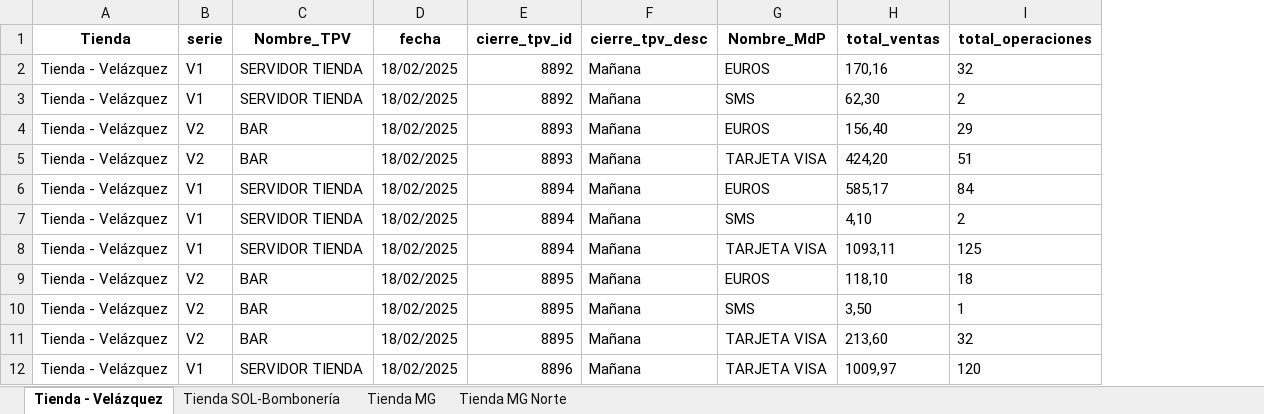
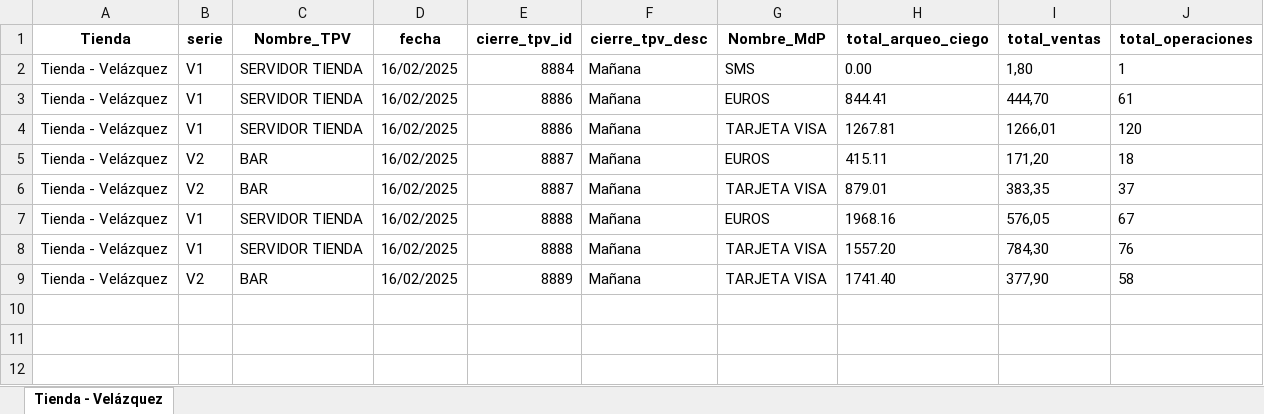
Before and after one commit to lvicenteperea/Mallorquina_API, an Excel workbook: app/ficheros/datos/cierre_caja/resultado_panda.xlsx, sheet Tienda - Velázquez, drawn as a sheet; values as stored, in another font and other column widths than the file's, no borders; removed rows and columns are numbered as before the commit, all else as after; the diff names each change by its address in the sheet, - before the commit and + after, or states it on an @@ line.

```diff
--- a/app/ficheros/datos/cierre_caja/resultado_panda.xlsx (sheet Tienda - Velázquez)
+++ b/app/ficheros/datos/cierre_caja/resultado_panda.xlsx (sheet Tienda - Velázquez)
-sheet tab: Tienda SOL-Bombonería
-sheet tab: Tienda MG
-sheet tab: Tienda MG Norte
+column H (total_arqueo_ciego), rows 3-9: 844.41 | 1267.81 | 415.11 | 879.01 | 1968.16 | 1557.20 | 1741.40
+row 2: Tienda - Velázquez | V1 | SERVIDOR TIENDA | 16/02/2025 | 8884 | Mañana | SMS | 0.00 | 1,80 | 1
-D3:D7 (fecha): 18/02/2025
+D3:D7 (fecha): 16/02/2025
-E3:E4 (cierre_tpv_id): 8892
+E3:E4 (cierre_tpv_id): 8886
-I3 (total_ventas): 170,16
+I3 (total_ventas): 444,70
-J3 (total_operaciones): 32
+J3 (total_operaciones): 61
-G4 (Nombre_MdP): SMS
+G4 (Nombre_MdP): TARJETA VISA
-I4 (total_ventas): 62,30
+I4 (total_ventas): 1266,01
-J4 (total_operaciones): 2
+J4 (total_operaciones): 120
-E5:E6 (cierre_tpv_id): 8893
+E5:E6 (cierre_tpv_id): 8887
-I5 (total_ventas): 156,40
+I5 (total_ventas): 171,20
-J5 (total_operaciones): 29
+J5 (total_operaciones): 18
-I6 (total_ventas): 424,20
+I6 (total_ventas): 383,35
-J6 (total_operaciones): 51
+J6 (total_operaciones): 37
-E7 (cierre_tpv_id): 8894
+E7 (cierre_tpv_id): 8888
-I7 (total_ventas): 585,17
+I7 (total_ventas): 576,05
-J7 (total_operaciones): 84
+J7 (total_operaciones): 67
-row 7: Tienda - Velázquez | V1 | SERVIDOR TIENDA | 18/02/2025 | 8894 | Mañana | SMS | 4,10 | 2
-D8 (fecha): 18/02/2025
+D8 (fecha): 16/02/2025
-E8 (cierre_tpv_id): 8894
+E8 (cierre_tpv_id): 8888
-I8 (total_ventas): 1093,11
+I8 (total_ventas): 784,30
-J8 (total_operaciones): 125
+J8 (total_operaciones): 76
-row 9: Tienda - Velázquez | V2 | BAR | 18/02/2025 | 8895 | Mañana | EUROS | 118,10 | 18
-row 10: Tienda - Velázquez | V2 | BAR | 18/02/2025 | 8895 | Mañana | SMS | 3,50 | 1
-D9 (fecha): 18/02/2025
+D9 (fecha): 16/02/2025
-E9 (cierre_tpv_id): 8895
+E9 (cierre_tpv_id): 8889
-I9 (total_ventas): 213,60
+I9 (total_ventas): 377,90
-J9 (total_operaciones): 32
+J9 (total_operaciones): 58
-row 12: Tienda - Velázquez | V1 | SERVIDOR TIENDA | 18/02/2025 | 8896 | Mañana | TARJETA VISA | 1009,97 | 120
```
Also changed, not shown: app/ficheros/datos/cierre_caja/resultado_openpyxl.xlsx, 4 other files.
